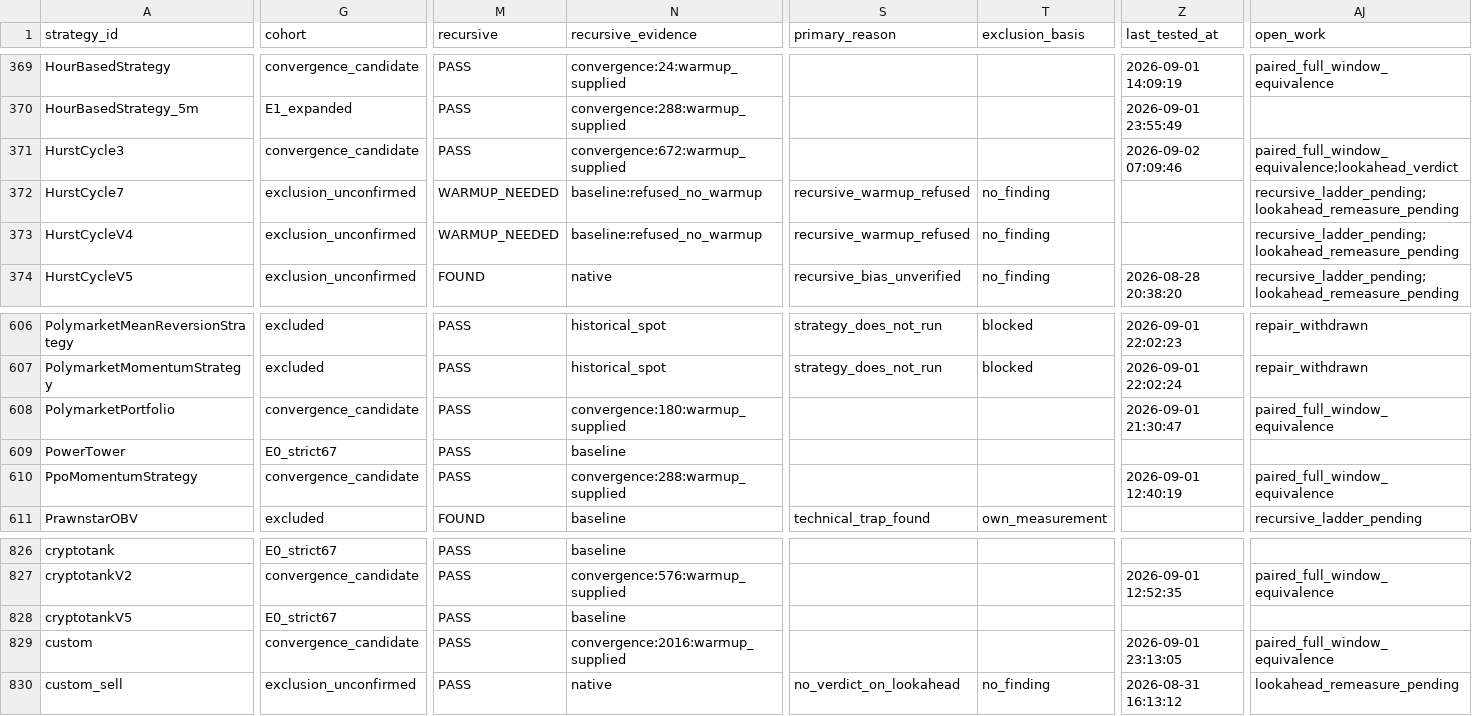
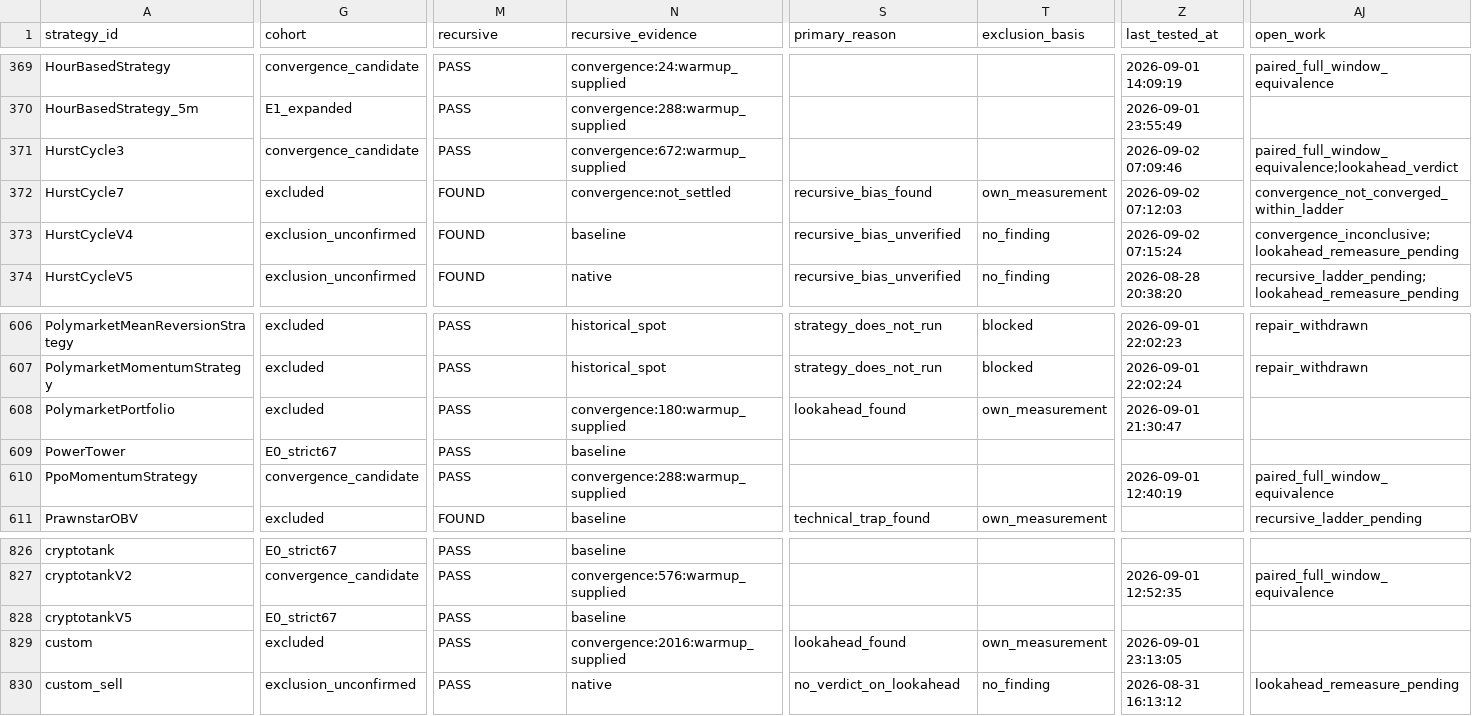
Before and after one commit to M1ch43lV/strategy-audit, a CSV file: STRATEGY_STATUS.csv, drawn as a sheet; only a part is shown, gaps mark what is left out; the diff covers the shown part only; the diff names each change by its address in the sheet, - before the commit and + after, or states it on an @@ line.

```diff
--- a/STRATEGY_STATUS.csv
+++ b/STRATEGY_STATUS.csv
-G372 (cohort): exclusion_unconfirmed
+G372 (cohort): excluded
-M372:M373 (recursive): WARMUP_NEEDED
+M372:M373 (recursive): FOUND
-N372 (recursive_evidence): baseline:refused_no_warmup
+N372 (recursive_evidence): convergence:not_settled
-S372 (primary_reason): recursive_warmup_refused
+S372 (primary_reason): recursive_bias_found
-T372 (exclusion_basis): no_finding
+T372 (exclusion_basis): own_measurement
-Z372 (last_tested_at): (empty)
+Z372 (last_tested_at): 2026-09-02 07:12:03
-AJ372 (open_work): recursive_ladder_pending;lookahead_remeasure_pending
+AJ372 (open_work): convergence_not_converged_within_ladder
-N373 (recursive_evidence): baseline:refused_no_warmup
+N373 (recursive_evidence): baseline
-S373 (primary_reason): recursive_warmup_refused
+S373 (primary_reason): recursive_bias_unverified
-Z373 (last_tested_at): (empty)
+Z373 (last_tested_at): 2026-09-02 07:15:24
-AJ373 (open_work): recursive_ladder_pending;lookahead_remeasure_pending
+AJ373 (open_work): convergence_inconclusive;lookahead_remeasure_pending
-G608 (cohort): convergence_candidate
+G608 (cohort): excluded
-S608 (primary_reason): (empty)
+S608 (primary_reason): lookahead_found
-T608 (exclusion_basis): (empty)
+T608 (exclusion_basis): own_measurement
-AJ608 (open_work): paired_full_window_equivalence
+AJ608 (open_work): (empty)
-G829 (cohort): convergence_candidate
+G829 (cohort): excluded
-S829 (primary_reason): (empty)
+S829 (primary_reason): lookahead_found
-T829 (exclusion_basis): (empty)
+T829 (exclusion_basis): own_measurement
-AJ829 (open_work): paired_full_window_equivalence
+AJ829 (open_work): (empty)
```
Also changed, not shown: 6 edited cells elsewhere in this file, 4 other files.
